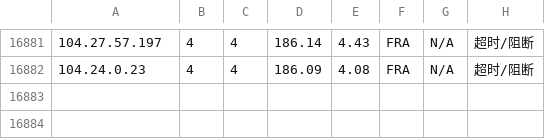
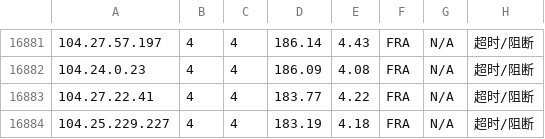
Before and after one commit to sodardyjiber/cfst-ubuntu9, a CSV file: result_with_location.csv, drawn as a sheet; only a part is shown, gaps mark what is left out.

```diff
--- a/result_with_location.csv
+++ b/result_with_location.csv
@@ -16882 +16882,3 @@
 104.24.0.23,4,4,186.09,4.08,FRA,N/A,超时/阻断
+104.27.22.41,4,4,183.77,4.22,FRA,N/A,超时/阻断
+104.25.229.227,4,4,183.19,4.18,FRA,N/A,超时/阻断
```
Also changed, not shown: 2 other files.
